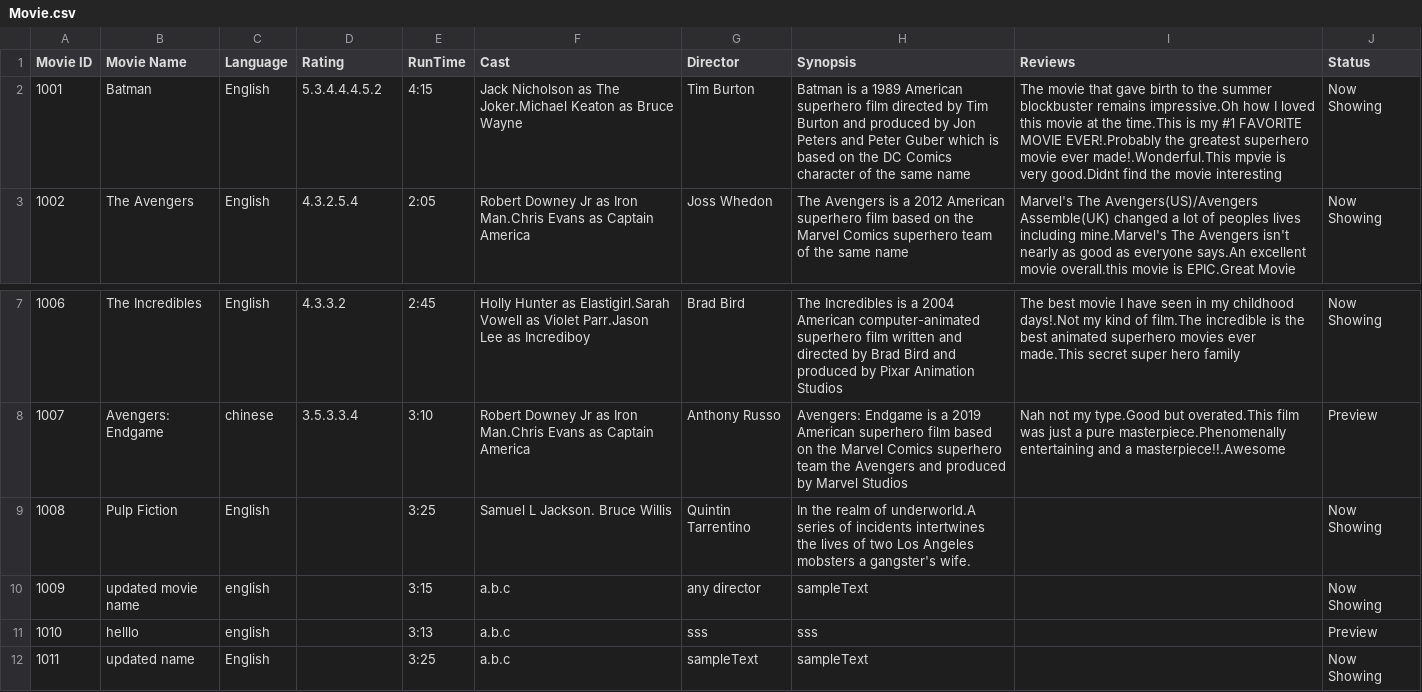
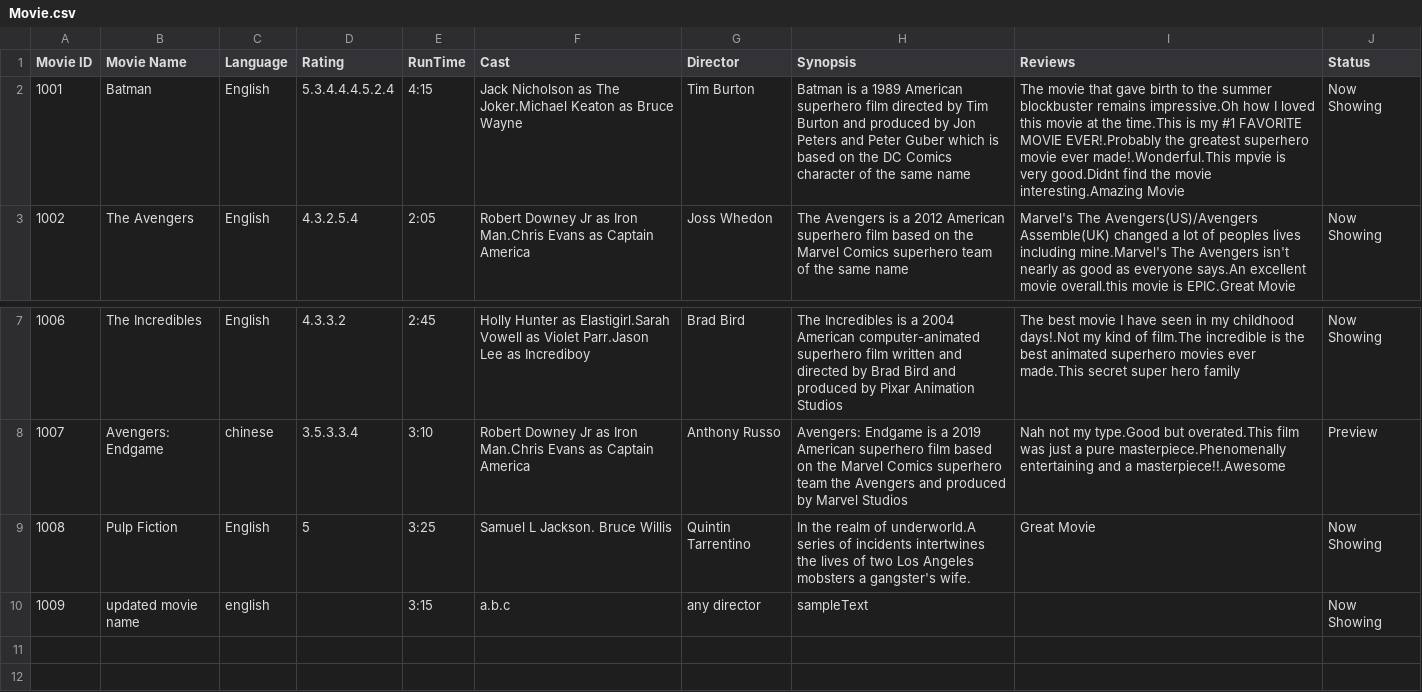
Before and after one commit to NumairFazili/Moblima, a CSV file: src/Data/Movie.csv, drawn as a sheet; only a part is shown, gaps mark what is left out.

```diff
--- a/src/Data/Movie.csv
+++ b/src/Data/Movie.csv
@@ -1,3 +1,3 @@
 Movie ID,Movie Name,Language,Rating,RunTime,Cast,Director,Synopsis,Reviews,Status
-1001,Batman,English,5.3.4.4.4.5.2,4:15,Jack Nicholson as The Joker.Michael Keaton as Bruce Wayne,Tim Burton,Batman is a 1989 American superhero film directed by Tim Burton and produced by Jon Peters and Peter Guber which is based on the DC Comics character of the same name,The movie that gave birth to the summer blockbuster remains impressive.Oh how I loved this movie at the time.This is my #1 FAVORITE MOVIE EVER!.Probably the greatest superhero movie ever made!.Wonderful.This mpvie is very good.Didnt find the movie interesting,Now Showing
+1001,Batman,English,5.3.4.4.4.5.2.4,4:15,Jack Nicholson as The Joker.Michael Keaton as Bruce Wayne,Tim Burton,Batman is a 1989 American superhero film directed by Tim Burton and produced by Jon Peters and Peter Guber which is based on the DC Comics character of the same name,The movie that gave birth to the summer blockbuster remains impressive.Oh how I loved this movie at the time.This is my #1 FAVORITE MOVIE EVER!.Probably the greatest superhero movie ever made!.Wonderful.This mpvie is very good.Didnt find the movie interesting.Amazing Movie,Now Showing
 1002,The Avengers,English,4.3.2.5.4,2:05,Robert Downey Jr as Iron Man.Chris Evans as Captain America,Joss Whedon,The Avengers is a 2012 American superhero film based on the Marvel Comics superhero team of the same name,Marvel's The Avengers(US)/Avengers Assemble(UK) changed a lot of peoples lives including mine.Marvel's The Avengers isn't nearly as good as everyone says.An excellent movie overall.this movie is EPIC.Great Movie,Now Showing
@@ -8,5 +8,3 @@ Movie ID,Movie Name,Language,Rating,RunTime,Cast,Director,Synopsis,Reviews,Statu
 1007,Avengers: Endgame,chinese,3.5.3.3.4,3:10,Robert Downey Jr as Iron Man.Chris Evans as Captain America,Anthony Russo,Avengers: Endgame is a 2019 American superhero film based on the Marvel Comics superhero team the Avengers and produced by Marvel Studios,Nah not my type.Good but overated.This film was just a pure masterpiece.Phenomenally entertaining and a masterpiece!!.Awesome,Preview
-1008,Pulp Fiction,English,,3:25,Samuel L Jackson. Bruce Willis,Quintin Tarrentino,In the realm of underworld.A series of incidents intertwines the lives of two Los Angeles mobsters a gangster's wife.,,Now Showing
+1008,Pulp Fiction,English,5,3:25,Samuel L Jackson. Bruce Willis,Quintin Tarrentino,In the realm of underworld.A series of incidents intertwines the lives of two Los Angeles mobsters a gangster's wife.,Great Movie,Now Showing
 1009,updated movie name,english,,3:15,a.b.c,any director,sampleText,,Now Showing
-1010,helllo,english,,3:13,a.b.c,sss,sss,,Preview
-1011,updated name,English,,3:25,a.b.c,sampleText,sampleText,,Now Showing
```
Also changed, not shown: src/Data/Booking.csv, src/Data/Cinema.csv, 8 other files.
